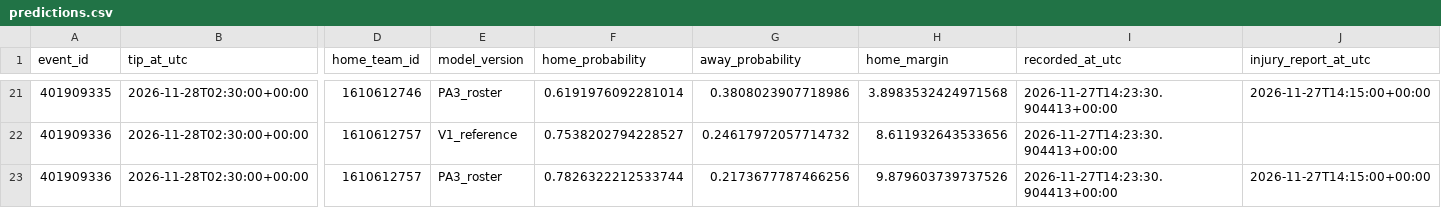
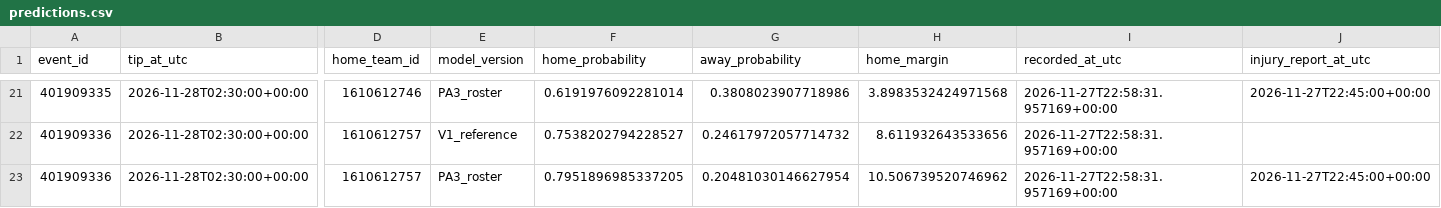
Before and after one commit to ComixDesignner/nba-predictions, a CSV file: data/predictions.csv, drawn as a sheet; only a part is shown, gaps mark what is left out; the diff covers the shown part only; the diff names each change by its address in the sheet, - before the commit and + after, or states it on an @@ line.

```diff
--- a/data/predictions.csv
+++ b/data/predictions.csv
-I21:I23 (recorded_at_utc): 2026-11-27T14:23:30.904413+00:00
+I21:I23 (recorded_at_utc): 2026-11-27T22:58:31.957169+00:00
-J21 (injury_report_at_utc): 2026-11-27T14:15:00+00:00
+J21 (injury_report_at_utc): 2026-11-27T22:45:00+00:00
-F23 (home_probability): 0.7826322212533744
+F23 (home_probability): 0.7951896985337205
-G23 (away_probability): 0.2173677787466256
+G23 (away_probability): 0.20481030146627954
-H23 (home_margin): 9.879603739737526
+H23 (home_margin): 10.506739520746962
-J23 (injury_report_at_utc): 2026-11-27T14:15:00+00:00
+J23 (injury_report_at_utc): 2026-11-27T22:45:00+00:00
```
Also changed, not shown: 3 added rows, 3 removed rows and 34 edited cells elsewhere in this file, 1 other file.
